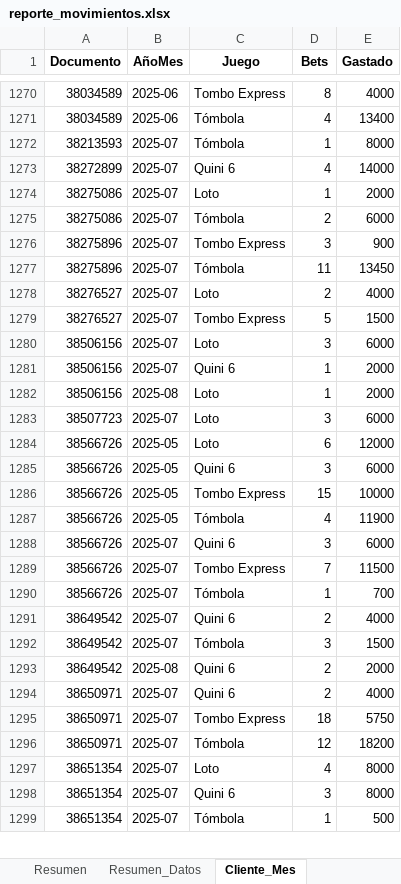
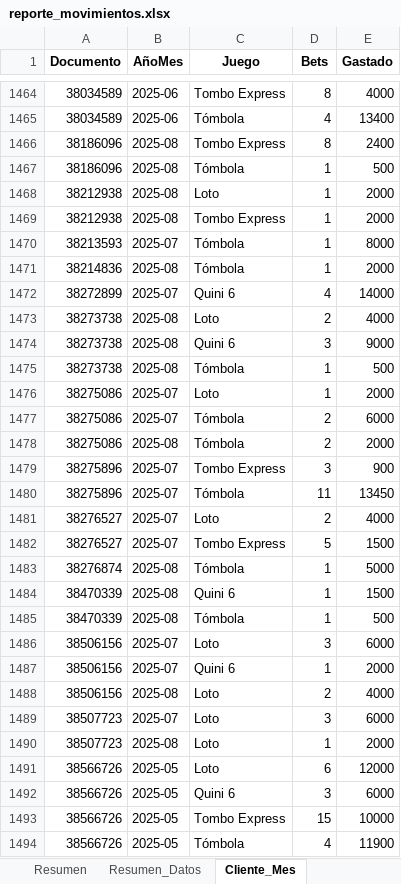
Before and after one commit to franoropeza/lotlinedashboard, an Excel workbook: reporte_movimientos.xlsx, sheet Cliente_Mes, drawn as a sheet; only a part is shown, gaps mark what is left out; the shorter side is filled out with more unchanged rows; values as stored, in another font and other column widths than the file's, no borders; addresses are those after the commit; the diff covers the shown part only; the diff names each change by its address in the sheet, - before the commit and + after, or states it on an @@ line.

```diff
--- a/reporte_movimientos.xlsx (sheet Cliente_Mes)
+++ b/reporte_movimientos.xlsx (sheet Cliente_Mes)
+row 1466: 38186096 | 2025-08 | Tombo Express | 8 | 2400
+row 1467: 38186096 | 2025-08 | Tómbola | 1 | 500
+row 1468: 38212938 | 2025-08 | Loto | 1 | 2000
+row 1469: 38212938 | 2025-08 | Tombo Express | 1 | 2000
+row 1471: 38214836 | 2025-08 | Tómbola | 1 | 2000
+row 1473: 38273738 | 2025-08 | Loto | 2 | 4000
+row 1474: 38273738 | 2025-08 | Quini 6 | 3 | 9000
+row 1475: 38273738 | 2025-08 | Tómbola | 1 | 500
+row 1478: 38275086 | 2025-08 | Tómbola | 2 | 2000
+row 1483: 38276874 | 2025-08 | Tómbola | 1 | 5000
+row 1484: 38470339 | 2025-08 | Quini 6 | 1 | 1500
+row 1485: 38470339 | 2025-08 | Tómbola | 1 | 500
-D1488 (Bets): 1
+D1488 (Bets): 2
-E1488 (Gastado): 2000
+E1488 (Gastado): 4000
+row 1490: 38507723 | 2025-08 | Loto | 1 | 2000
```
Also changed, not shown: 258 added rows and 251 edited cells elsewhere in this sheet, sheet Retencion_MODO, sheet Resumen, sheet Tombola, sheet Quini6, sheet Tombo_Express, sheet Loto_Plus, 20 more sheets, charts or pictures, 24 other files.
